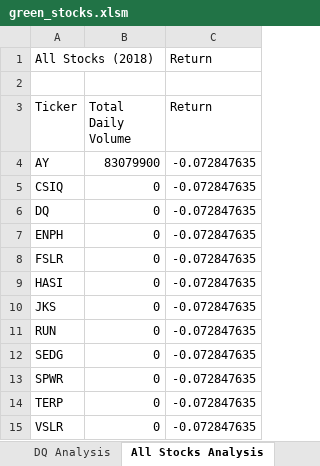
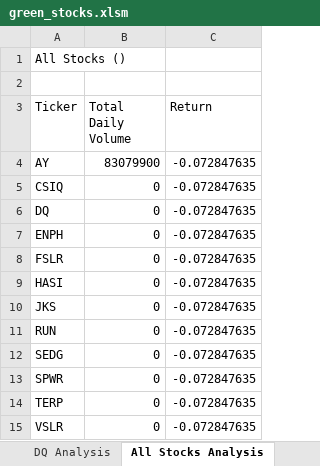
Before and after one commit to AnneLonero/stock-analysis, an Excel workbook: green_stocks.xlsm, sheet All Stocks Analysis, drawn as a sheet; values as stored, in another font and other column widths than the file's, no borders; charts and pictures not drawn; removed rows and columns are numbered as before the commit, all else as after; the diff names each change by its address in the sheet, - before the commit and + after, or states it on an @@ line.

Commit message:
Update green_stocks.xlsm

```diff
--- a/green_stocks.xlsm (sheet All Stocks Analysis)
+++ b/green_stocks.xlsm (sheet All Stocks Analysis)
-row 1: All Stocks (2018) |  | Return
+row 1: All Stocks ()
```
Also changed, not shown: charts or pictures.
